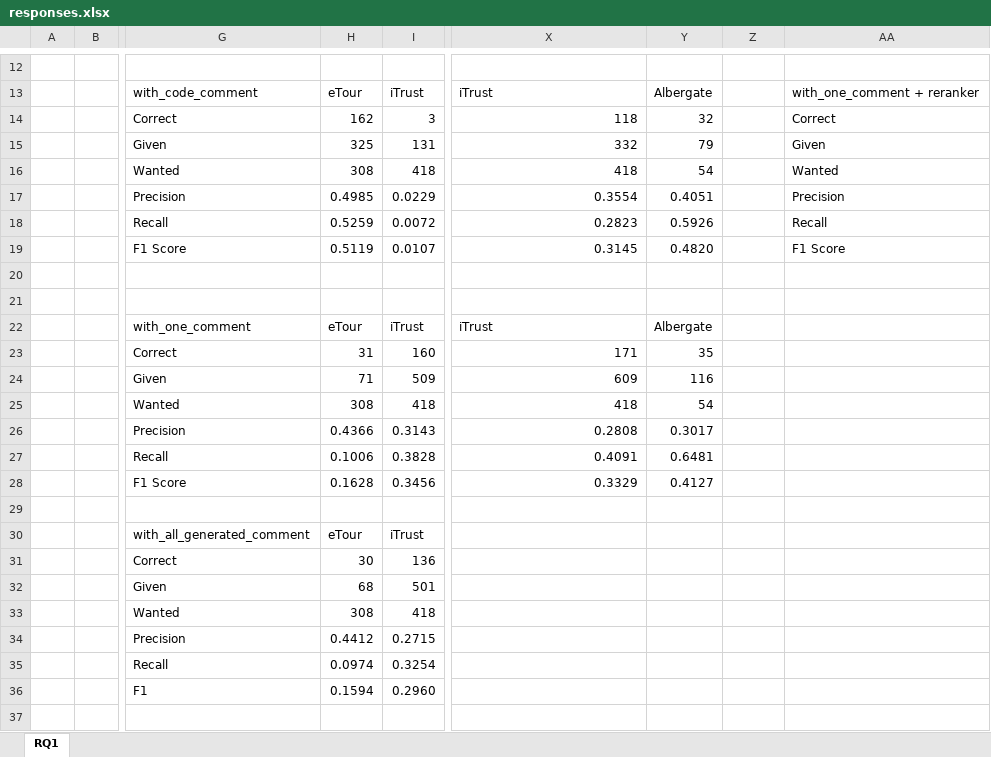
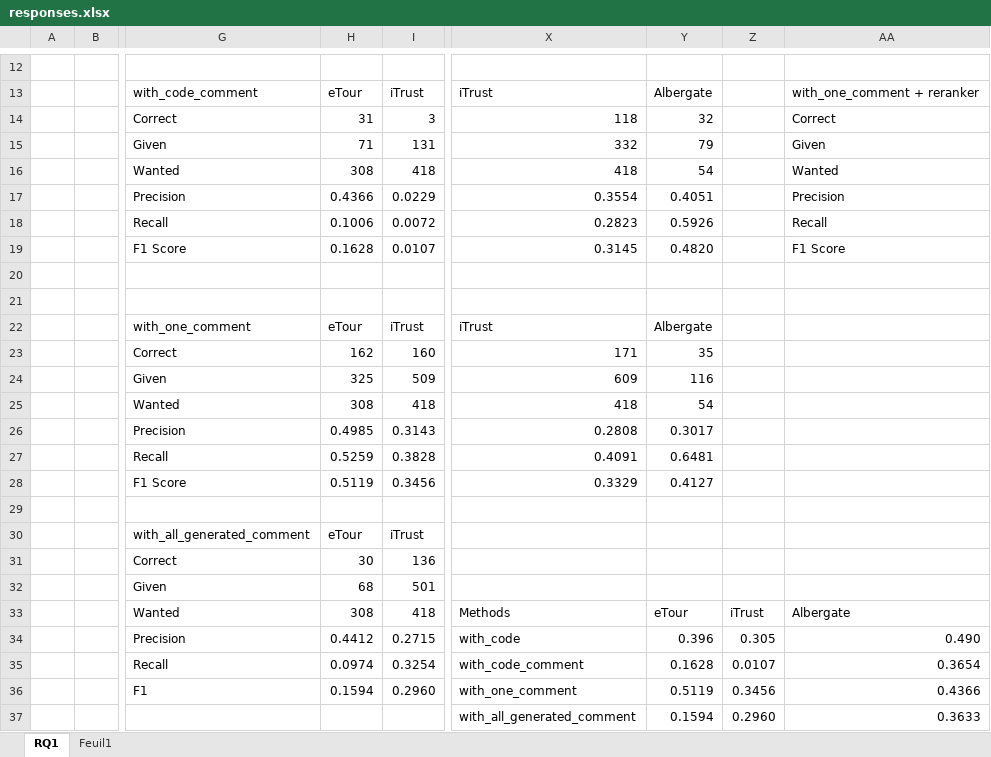
Before and after one commit to Marpioux/Vinculum-RAG-System-for-software-traceability, an Excel workbook: pythonv2/results/response_excel/responses.xlsx, sheet RQ1, drawn as a sheet; only a part is shown, gaps mark what is left out; values as stored, in another font and other column widths than the file's, no cell formats; table styles not drawn; rows hold the shown columns only; the diff covers the shown part only; the diff names each change by its address in the sheet, - before the commit and + after, or states it on an @@ line.

```diff
--- a/pythonv2/results/response_excel/responses.xlsx (sheet RQ1)
+++ b/pythonv2/results/response_excel/responses.xlsx (sheet RQ1)
+sheet tab: Feuil1
-H14: 162
+H14: 31
-H15: 325
+H15: 71
-H17: 0.4985
+H17: 0.4366
-H18: 0.5259
+H18: 0.1006
-H19: 0.5119
+H19: 0.1628
-H23: 31
+H23: 162
-H24: 71
+H24: 325
-H26: 0.4366
+H26: 0.4985
-H27: 0.1006
+H27: 0.5259
-H28: 0.1628
+H28: 0.5119
-X33: (empty)
+X33: Methods
-Y33: (empty)
+Y33: eTour
-Z33: (empty)
+Z33: iTrust
-AA33: (empty)
+AA33: Albergate
-X34: (empty)
+X34: with_code
-Y34: (empty)
+Y34: 0.396
-Z34: (empty)
+Z34: 0.305
-AA34: (empty)
+AA34: 0.490
-X35: (empty)
+X35: with_code_comment
-Y35: (empty)
+Y35: 0.1628
-Z35: (empty)
+Z35: 0.0107
-AA35: (empty)
+AA35: 0.3654
-X36: (empty)
+X36: with_one_comment
-Y36: (empty)
+Y36: 0.5119
-Z36: (empty)
+Z36: 0.3456
-AA36: (empty)
+AA36: 0.4366
+row 37:  |  |  |  |  | with_all_generated_comment | 0.1594 | 0.2960 | 0.3633
```
Also changed, not shown: 3 edited cells elsewhere in this sheet, cell formats, 5 other files.
